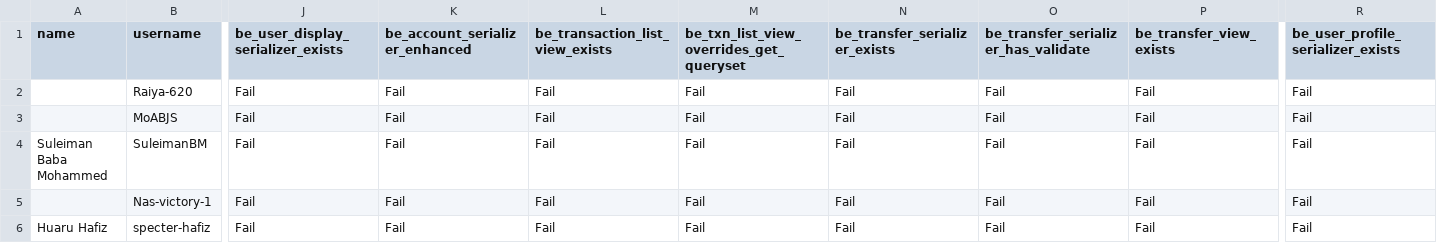
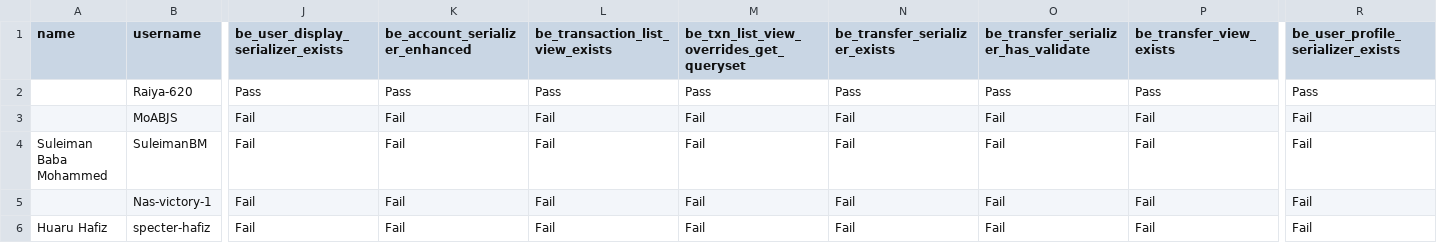
Before and after one commit to hcissey0/hcissey0.github.io, a CSV file: test_results/week_2/week_2_results.csv, drawn as a sheet; only a part is shown, gaps mark what is left out; the diff covers the shown part only; the diff names each change by its address in the sheet, - before the commit and + after, or states it on an @@ line.

```diff
--- a/test_results/week_2/week_2_results.csv
+++ b/test_results/week_2/week_2_results.csv
-J2: Fail
+J2: Pass
-K2 (be_account_serializer_enhanced): Fail
+K2 (be_account_serializer_enhanced): Pass
-L2 (be_transaction_list_view_exists): Fail
+L2 (be_transaction_list_view_exists): Pass
-M2: Fail
+M2: Pass
-N2 (be_transfer_serializer_exists): Fail
+N2 (be_transfer_serializer_exists): Pass
-O2: Fail
+O2: Pass
-P2 (be_transfer_view_exists): Fail
+P2 (be_transfer_view_exists): Pass
-R2: Fail
+R2: Pass
```
Also changed, not shown: 10 edited cells elsewhere in this file, test_results/week_1/week_1_results.csv, 2 other files.
